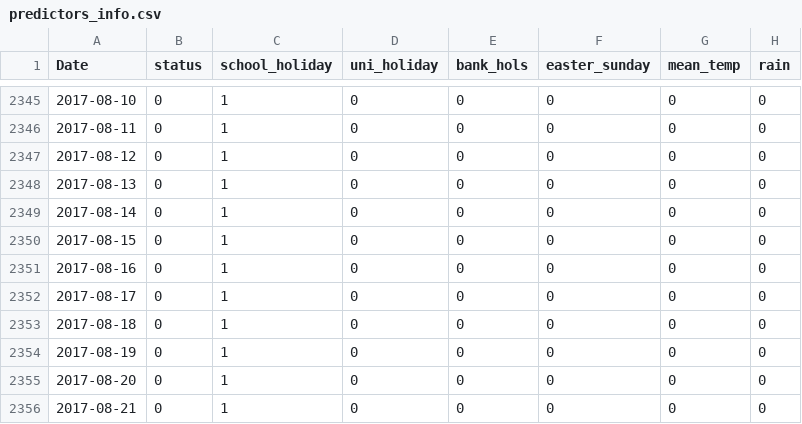
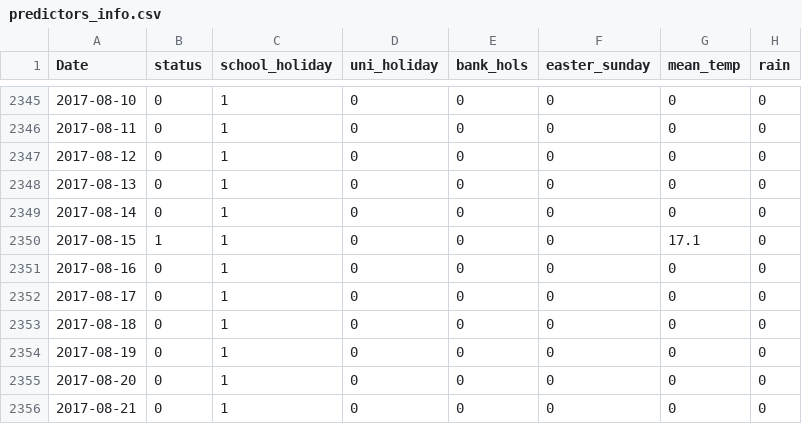
Before and after one commit to nickmalleson/lcc-footfall, a CSV file: webapp/downloaded_footfall dataset/predictors_INFO/predictors_info.csv, drawn as a sheet; only a part is shown, gaps mark what is left out; the diff names each change by its address in the sheet, - before the commit and + after, or states it on an @@ line.

```diff
--- a/webapp/downloaded_footfall dataset/predictors_INFO/predictors_info.csv
+++ b/webapp/downloaded_footfall dataset/predictors_INFO/predictors_info.csv
-B2350 (status): 0
+B2350 (status): 1
-G2350 (mean_temp): 0
+G2350 (mean_temp): 17.1
```
Also changed, not shown: 4 other files.
